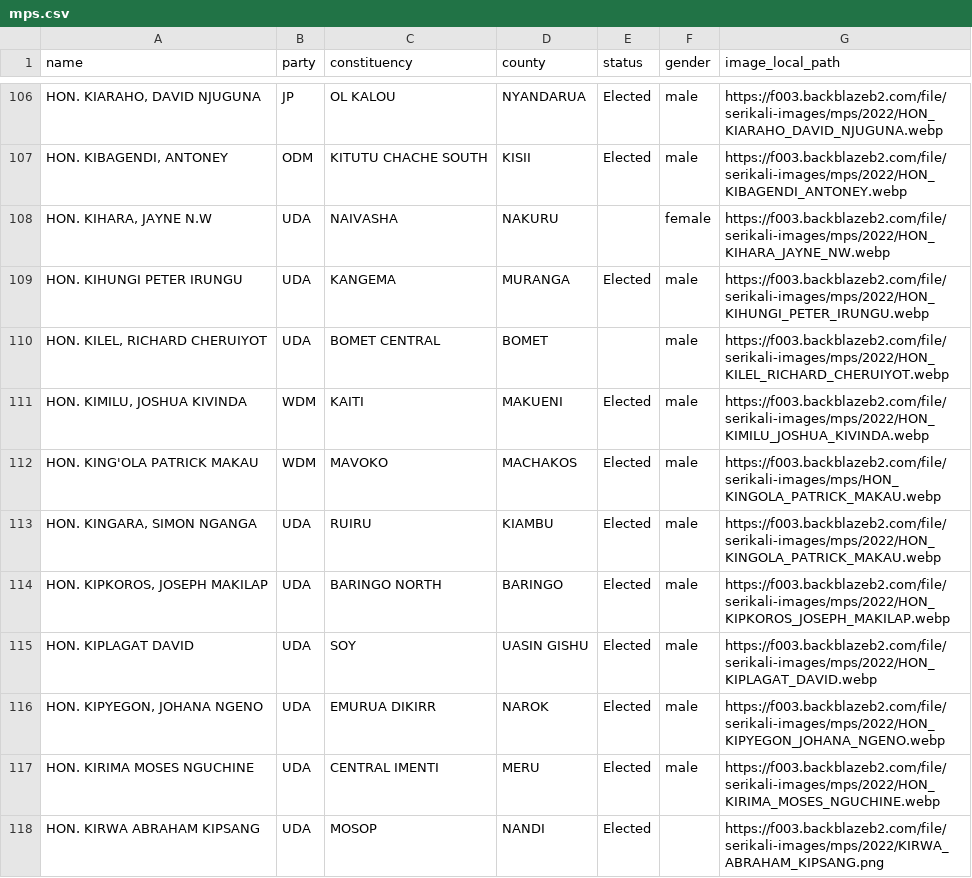
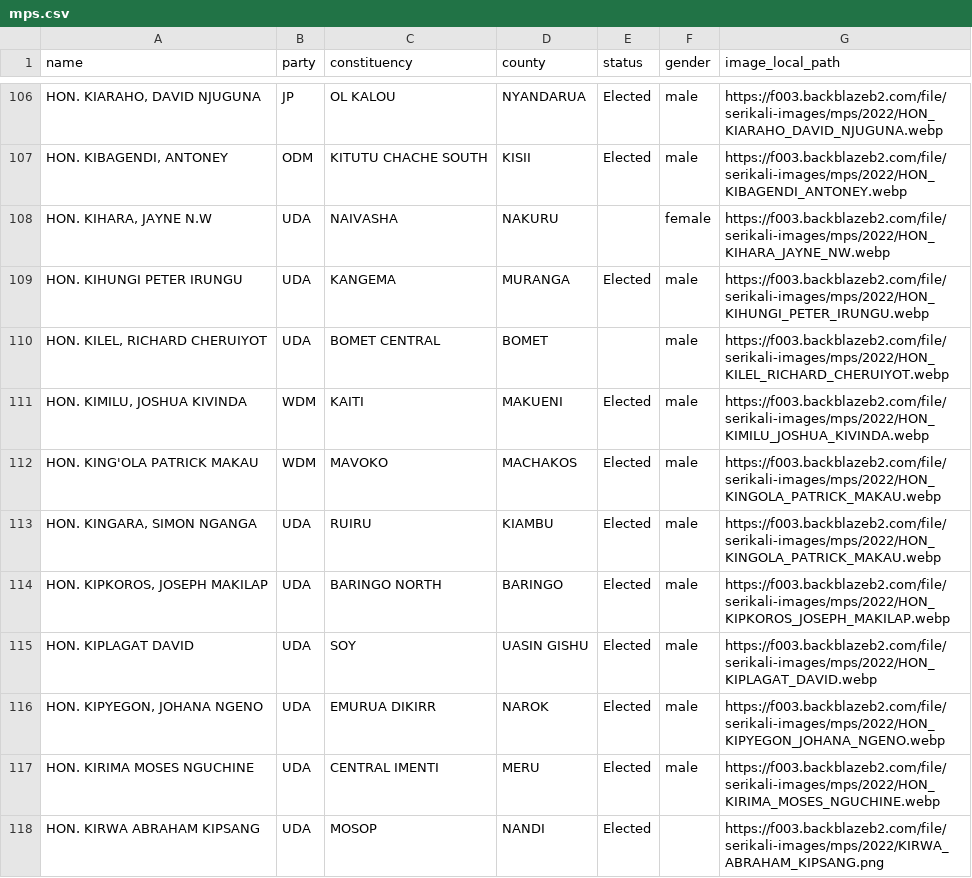
Before and after one commit to JoyMalinda/SerikaliMap-Backend, a CSV file: data/mps.csv, drawn as a sheet; only a part is shown, gaps mark what is left out.

```diff
--- a/data/mps.csv
+++ b/data/mps.csv
@@ -111,3 +111,3 @@ HON. KIHUNGI PETER IRUNGU,UDA,KANGEMA,MURANGA,Elected,male,https://f003.backblaz
 "HON. KIMILU, JOSHUA KIVINDA",WDM,KAITI,MAKUENI,Elected,male,https://f003.backblazeb2.com/file/serikali-images/mps/2022/HON_KIMILU_JOSHUA_KIVINDA.webp
-HON. KING'OLA PATRICK MAKAU,WDM,MAVOKO,MACHAKOS,Elected,male,https://f003.backblazeb2.com/file/serikali-images/mps/HON_KINGOLA_PATRICK_MAKAU.webp
+HON. KING'OLA PATRICK MAKAU,WDM,MAVOKO,MACHAKOS,Elected,male,https://f003.backblazeb2.com/file/serikali-images/mps/2022/HON_KINGOLA_PATRICK_MAKAU.webp
 "HON. KINGARA, SIMON NGANGA",UDA,RUIRU,KIAMBU,Elected,male,https://f003.backblazeb2.com/file/serikali-images/mps/2022/HON_KINGOLA_PATRICK_MAKAU.webp
```
Also changed, not shown: data/dep_governors.csv, data/governors.csv, 4 other files.
